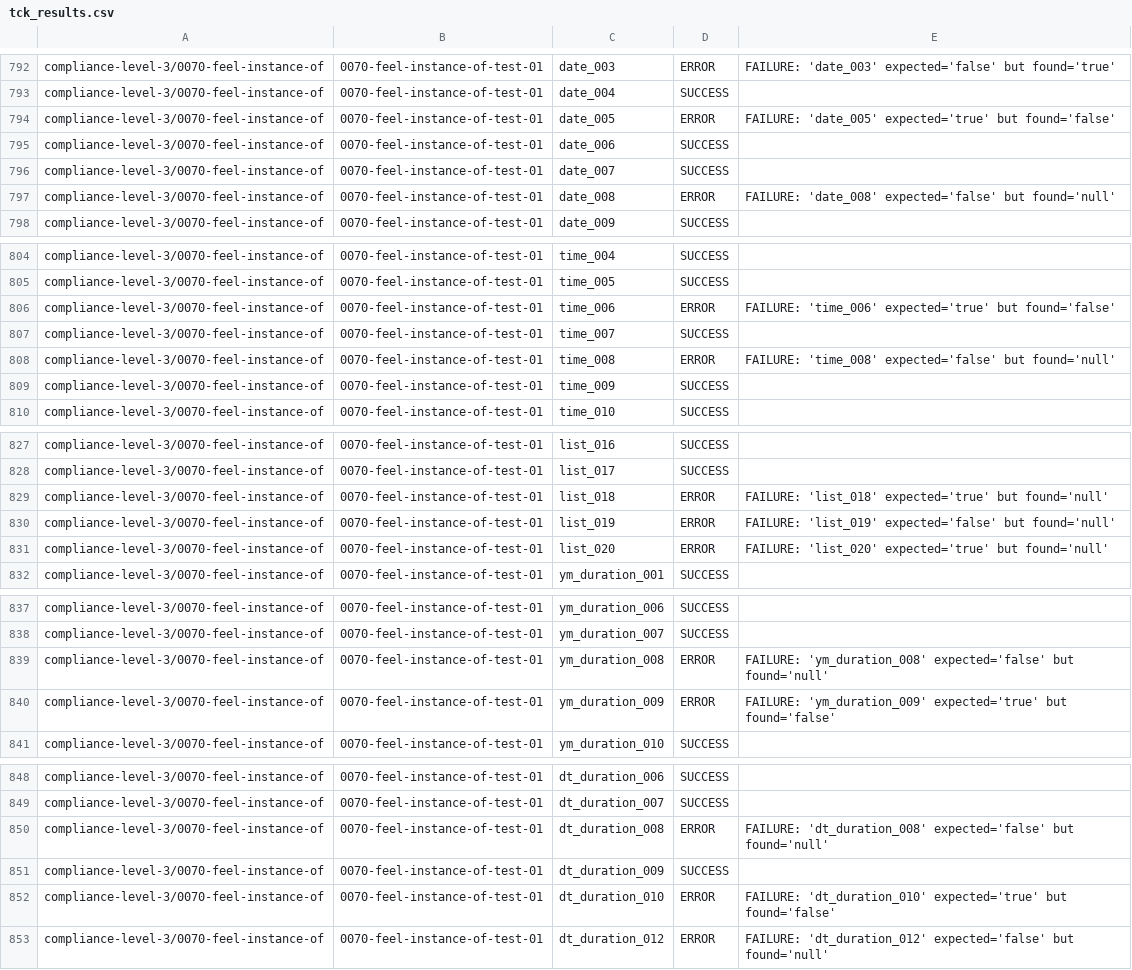
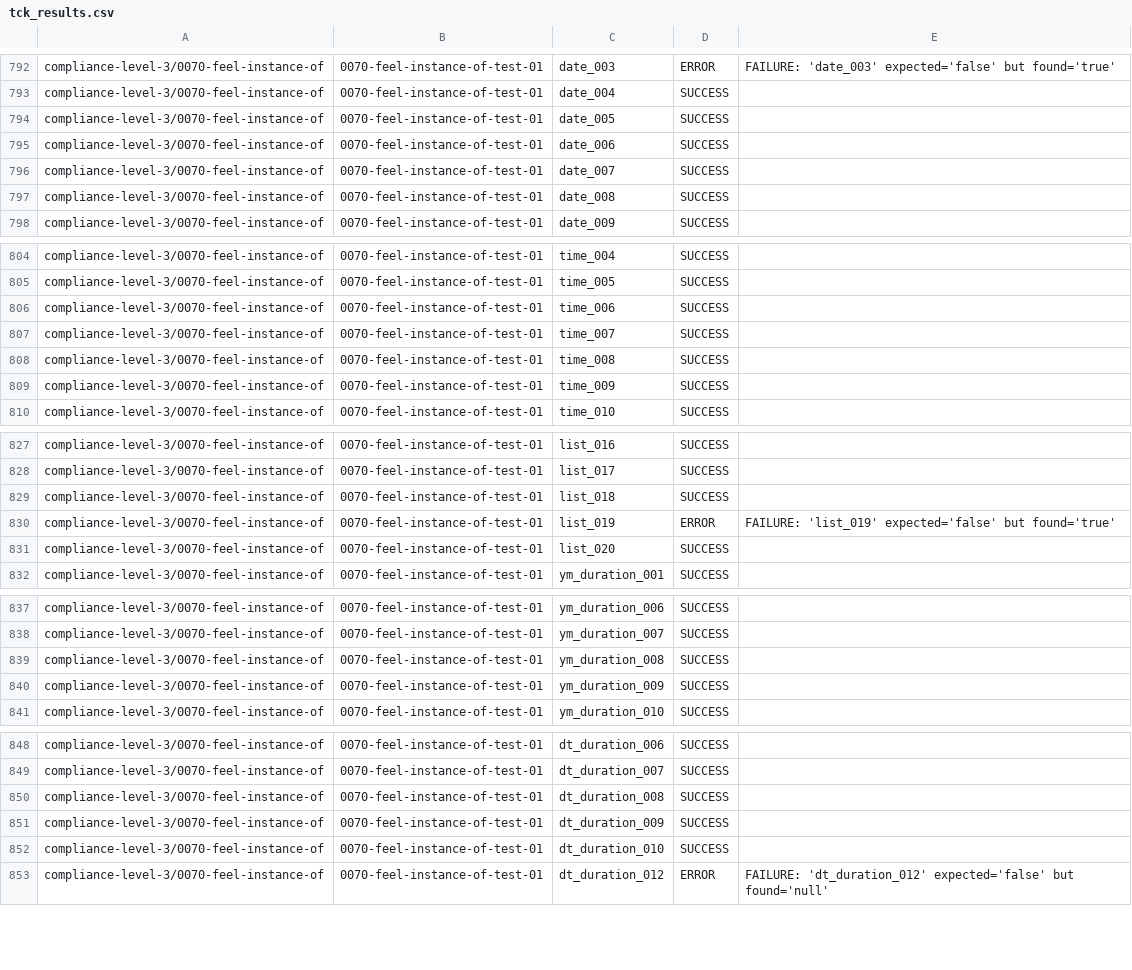
Before and after one commit to omnixs/orion, a CSV file: dat/tck-baselines/2.1.1/tck_results.csv, drawn as a sheet; only a part is shown, gaps mark what is left out; the diff covers the shown part only.

Commit message:
feat: instance-of temporal types, postfix property access, duration property fixes
- instance of: temporal types (date, time, date and time, durations)
- instance of: null is not Any, parameterized types (list<...>)
- Postfix property/filter access on function call results
- Duration property access: YM vs DT type distinction
- Non-object property access returns null instead of throwing

TCK: 2618/3535 (74.1%)

Task: .github/tasks/Generated_task_prompt.md

```diff
--- a/dat/tck-baselines/2.1.1/tck_results.csv
+++ b/dat/tck-baselines/2.1.1/tck_results.csv
@@ -793,6 +793,6 @@
 "compliance-level-3/0070-feel-instance-of","0070-feel-instance-of-test-01","date_004","SUCCESS",""
-"compliance-level-3/0070-feel-instance-of","0070-feel-instance-of-test-01","date_005","ERROR","FAILURE: 'date_005' expected='true' but found='false'"
+"compliance-level-3/0070-feel-instance-of","0070-feel-instance-of-test-01","date_005","SUCCESS",""
 "compliance-level-3/0070-feel-instance-of","0070-feel-instance-of-test-01","date_006","SUCCESS",""
 "compliance-level-3/0070-feel-instance-of","0070-feel-instance-of-test-01","date_007","SUCCESS",""
-"compliance-level-3/0070-feel-instance-of","0070-feel-instance-of-test-01","date_008","ERROR","FAILURE: 'date_008' expected='false' but found='null'"
+"compliance-level-3/0070-feel-instance-of","0070-feel-instance-of-test-01","date_008","SUCCESS",""
 "compliance-level-3/0070-feel-instance-of","0070-feel-instance-of-test-01","date_009","SUCCESS",""
@@ -805,5 +805,5 @@
 "compliance-level-3/0070-feel-instance-of","0070-feel-instance-of-test-01","time_005","SUCCESS",""
-"compliance-level-3/0070-feel-instance-of","0070-feel-instance-of-test-01","time_006","ERROR","FAILURE: 'time_006' expected='true' but found='false'"
+"compliance-level-3/0070-feel-instance-of","0070-feel-instance-of-test-01","time_006","SUCCESS",""
 "compliance-level-3/0070-feel-instance-of","0070-feel-instance-of-test-01","time_007","SUCCESS",""
-"compliance-level-3/0070-feel-instance-of","0070-feel-instance-of-test-01","time_008","ERROR","FAILURE: 'time_008' expected='false' but found='null'"
+"compliance-level-3/0070-feel-instance-of","0070-feel-instance-of-test-01","time_008","SUCCESS",""
 "compliance-level-3/0070-feel-instance-of","0070-feel-instance-of-test-01","time_009","SUCCESS",""
@@ -828,5 +828,5 @@
 "compliance-level-3/0070-feel-instance-of","0070-feel-instance-of-test-01","list_017","SUCCESS",""
-"compliance-level-3/0070-feel-instance-of","0070-feel-instance-of-test-01","list_018","ERROR","FAILURE: 'list_018' expected='true' but found='null'"
-"compliance-level-3/0070-feel-instance-of","0070-feel-instance-of-test-01","list_019","ERROR","FAILURE: 'list_019' expected='false' but found='null'"
-"compliance-level-3/0070-feel-instance-of","0070-feel-instance-of-test-01","list_020","ERROR","FAILURE: 'list_020' expected='true' but found='null'"
+"compliance-level-3/0070-feel-instance-of","0070-feel-instance-of-test-01","list_018","SUCCESS",""
+"compliance-level-3/0070-feel-instance-of","0070-feel-instance-of-test-01","list_019","ERROR","FAILURE: 'list_019' expected='false' but found='true'"
+"compliance-level-3/0070-feel-instance-of","0070-feel-instance-of-test-01","list_020","SUCCESS",""
 "compliance-level-3/0070-feel-instance-of","0070-feel-instance-of-test-01","ym_duration_001","SUCCESS",""
@@ -838,4 +838,4 @@
 "compliance-level-3/0070-feel-instance-of","0070-feel-instance-of-test-01","ym_duration_007","SUCCESS",""
-"compliance-level-3/0070-feel-instance-of","0070-feel-instance-of-test-01","ym_duration_008","ERROR","FAILURE: 'ym_duration_008' expected='false' but found='null'"
-"compliance-level-3/0070-feel-instance-of","0070-feel-instance-of-test-01","ym_duration_009","ERROR","FAILURE: 'ym_duration_009' expected='true' but found='false'"
+"compliance-level-3/0070-feel-instance-of","0070-feel-instance-of-test-01","ym_duration_008","SUCCESS",""
+"compliance-level-3/0070-feel-instance-of","0070-feel-instance-of-test-01","ym_duration_009","SUCCESS",""
 "compliance-level-3/0070-feel-instance-of","0070-feel-instance-of-test-01","ym_duration_010","SUCCESS",""
@@ -849,5 +849,5 @@
 "compliance-level-3/0070-feel-instance-of","0070-feel-instance-of-test-01","dt_duration_007","SUCCESS",""
-"compliance-level-3/0070-feel-instance-of","0070-feel-instance-of-test-01","dt_duration_008","ERROR","FAILURE: 'dt_duration_008' expected='false' but found='null'"
+"compliance-level-3/0070-feel-instance-of","0070-feel-instance-of-test-01","dt_duration_008","SUCCESS",""
 "compliance-level-3/0070-feel-instance-of","0070-feel-instance-of-test-01","dt_duration_009","SUCCESS",""
-"compliance-level-3/0070-feel-instance-of","0070-feel-instance-of-test-01","dt_duration_010","ERROR","FAILURE: 'dt_duration_010' expected='true' but found='false'"
+"compliance-level-3/0070-feel-instance-of","0070-feel-instance-of-test-01","dt_duration_010","SUCCESS",""
 "compliance-level-3/0070-feel-instance-of","0070-feel-instance-of-test-01","dt_duration_012","ERROR","FAILURE: 'dt_duration_012' expected='false' but found='null'"
```
Also changed, not shown: 87 edited cells elsewhere in this file, 5 other files.
